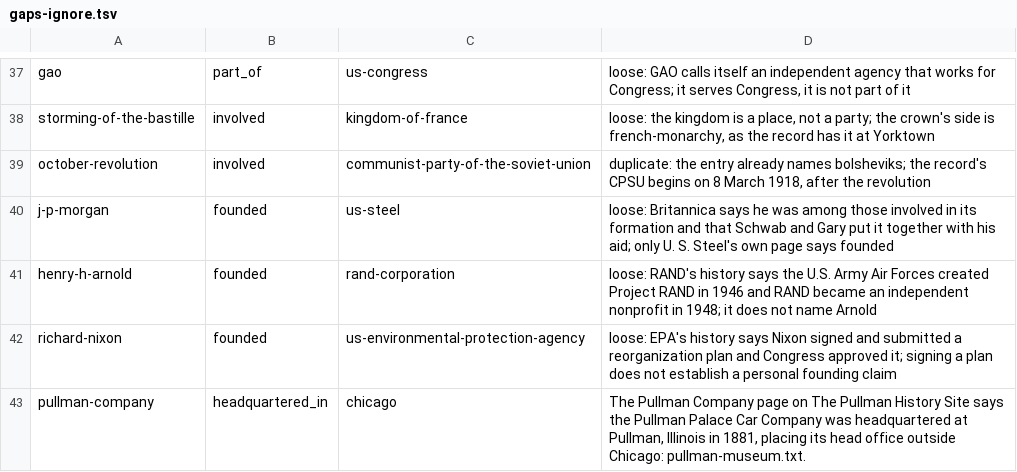
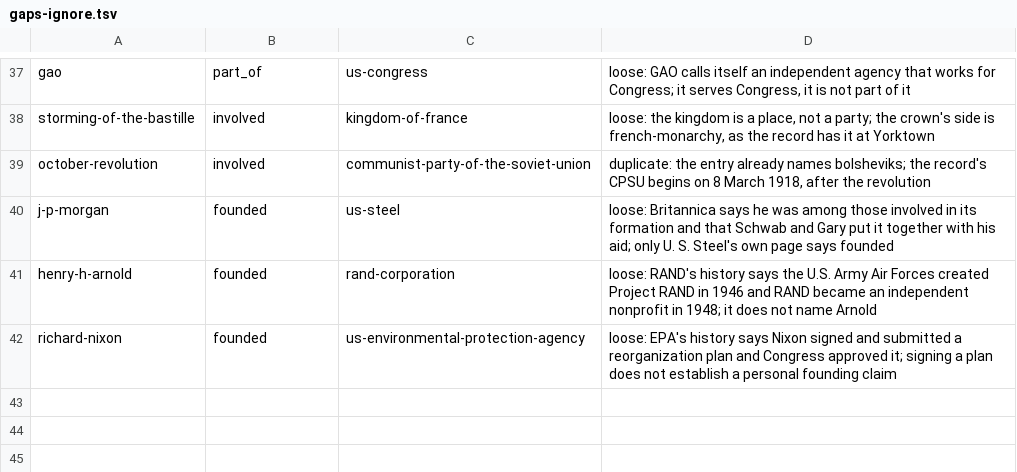
Before and after one commit to joinprototype/connect-the-dots, a TSV file: content/methodology/gaps-ignore.tsv, drawn as a sheet; only a part is shown, gaps mark what is left out.

```diff
--- a/content/methodology/gaps-ignore.tsv
+++ b/content/methodology/gaps-ignore.tsv
@@ -42,2 +42 @@ henry-h-arnold	founded	rand-corporation	loose: RAND's history says the U.S. Army
 richard-nixon	founded	us-environmental-protection-agency	loose: EPA's history says Nixon signed and submitted a reorganization plan and Congress approved it; signing a plan does not establish a personal founding claim
-pullman-company	headquartered_in	chicago	The Pullman Company page on The Pullman History Site says the Pullman Palace Car Company was headquartered at Pullman, Illinois in 1881, placing its head office outside Chicago: pullman-museum.txt.
```
Also changed, not shown: 1 other file.
